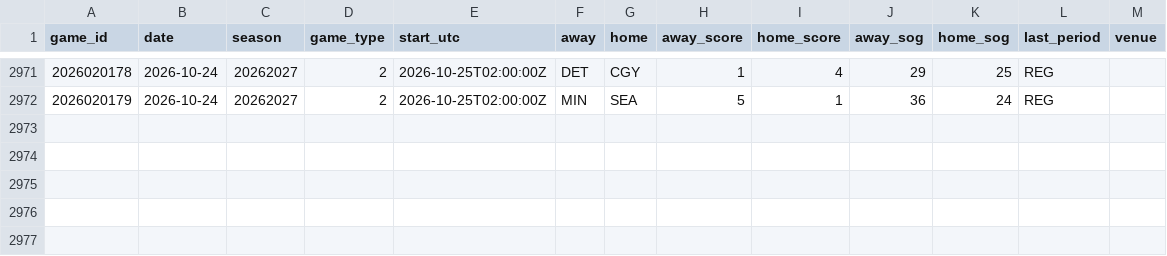
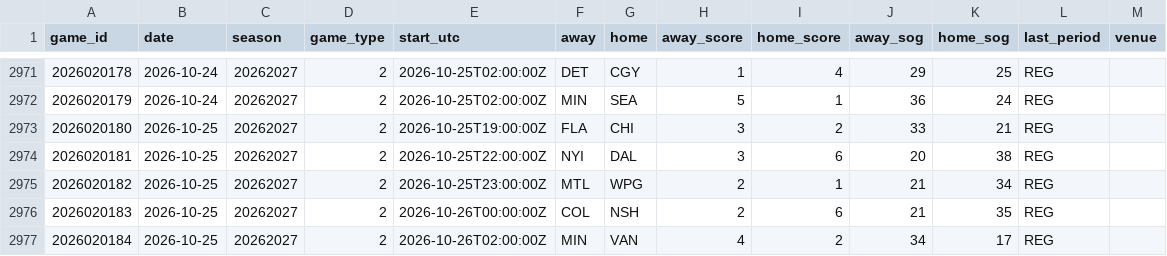
Before and after one commit to mileswilliams08/NHL-prop-model, a CSV file: data/history/games.csv, drawn as a sheet; only a part is shown, gaps mark what is left out; the diff names each change by its address in the sheet, - before the commit and + after, or states it on an @@ line.

```diff
--- a/data/history/games.csv
+++ b/data/history/games.csv
+row 2973: 2026020180 | 2026-10-25 | 20262027 | 2 | 2026-10-25T19:00:00Z | FLA | CHI | 3 | 2 | 33 | 21 | REG
+row 2974: 2026020181 | 2026-10-25 | 20262027 | 2 | 2026-10-25T22:00:00Z | NYI | DAL | 3 | 6 | 20 | 38 | REG
+row 2975: 2026020182 | 2026-10-25 | 20262027 | 2 | 2026-10-25T23:00:00Z | MTL | WPG | 2 | 1 | 21 | 34 | REG
+row 2976: 2026020183 | 2026-10-25 | 20262027 | 2 | 2026-10-26T00:00:00Z | COL | NSH | 2 | 6 | 21 | 35 | REG
+row 2977: 2026020184 | 2026-10-25 | 20262027 | 2 | 2026-10-26T02:00:00Z | MIN | VAN | 4 | 2 | 34 | 17 | REG
```
Also changed, not shown: data/history/goalie_games.csv, data/history/players.csv, 6 other files.
